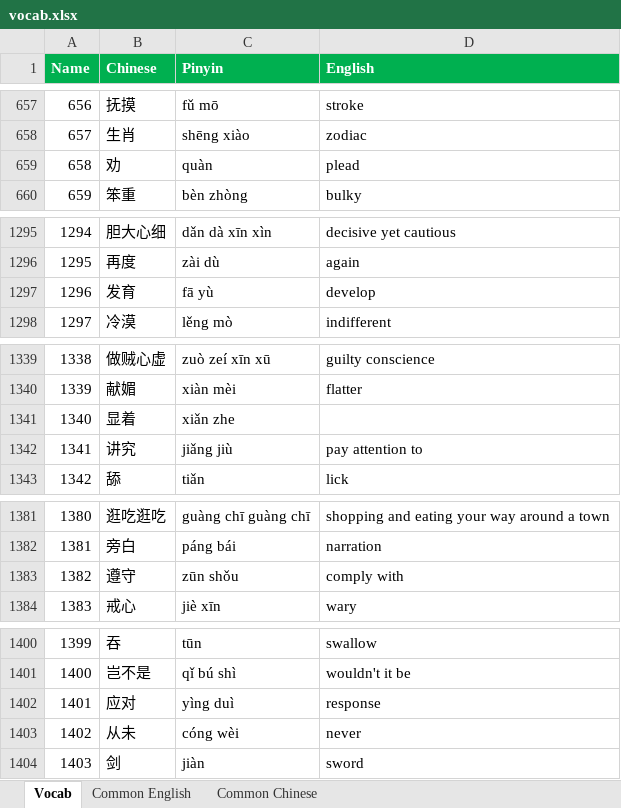
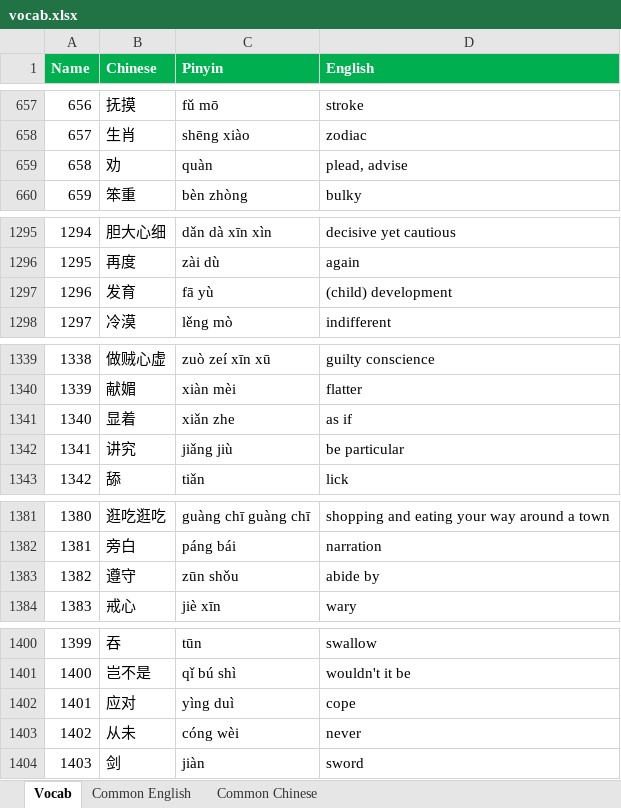
Before and after one commit to notkarenyi/chinese-practice, an Excel workbook: r/vocab.xlsx, sheet Vocab, drawn as a sheet; only a part is shown, gaps mark what is left out; values as stored, in another font and other column widths than the file's, no borders; conditional formats not drawn; the diff covers the shown part only; the diff names each change by its address in the sheet, - before the commit and + after, or states it on an @@ line.

Commit message:
Update vocab.xlsx

```diff
--- a/r/vocab.xlsx (sheet Vocab)
+++ b/r/vocab.xlsx (sheet Vocab)
-D659 (English): plead
+D659 (English): plead, advise
-D1297 (English): develop
+D1297 (English): (child) development
-D1341 (English): (empty)
+D1341 (English): as if
-D1342 (English): pay attention to
+D1342 (English): be particular
-D1383 (English): comply with
+D1383 (English): abide by
-D1402 (English): response
+D1402 (English): cope
```
Also changed, not shown: 181 added rows and 1 edited cell elsewhere in this sheet.
